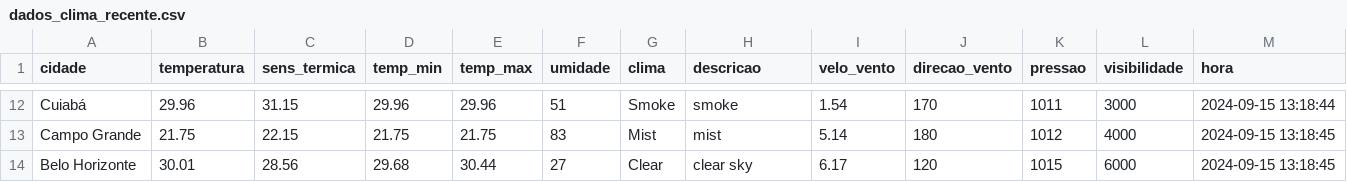
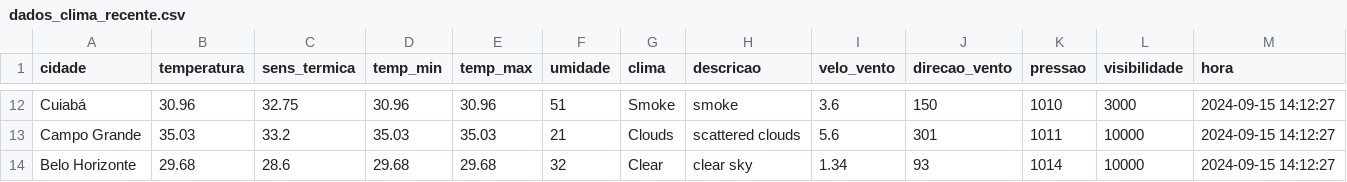
Before and after one commit to ThFenrir/integradorClimaDados, a CSV file: dados_clima_recente.csv, drawn as a sheet; only a part is shown, gaps mark what is left out; the diff covers the shown part only; the diff names each change by its address in the sheet, - before the commit and + after, or states it on an @@ line.

```diff
--- a/dados_clima_recente.csv
+++ b/dados_clima_recente.csv
-B12 (temperatura): 29.96
+B12 (temperatura): 30.96
-C12 (sens_termica): 31.15
+C12 (sens_termica): 32.75
-D12 (temp_min): 29.96
+D12 (temp_min): 30.96
-E12 (temp_max): 29.96
+E12 (temp_max): 30.96
-I12 (velo_vento): 1.54
+I12 (velo_vento): 3.6
-J12 (direcao_vento): 170
+J12 (direcao_vento): 150
-K12 (pressao): 1011
+K12 (pressao): 1010
-M12 (hora): 2024-09-15 13:18:44
+M12 (hora): 2024-09-15 14:12:27
-B13 (temperatura): 21.75
+B13 (temperatura): 35.03
-C13 (sens_termica): 22.15
+C13 (sens_termica): 33.2
-D13 (temp_min): 21.75
+D13 (temp_min): 35.03
-E13 (temp_max): 21.75
+E13 (temp_max): 35.03
-F13 (umidade): 83
+F13 (umidade): 21
-G13 (clima): Mist
+G13 (clima): Clouds
-H13 (descricao): mist
+H13 (descricao): scattered clouds
-I13 (velo_vento): 5.14
+I13 (velo_vento): 5.6
-J13 (direcao_vento): 180
+J13 (direcao_vento): 301
-K13 (pressao): 1012
+K13 (pressao): 1011
-L13 (visibilidade): 4000
+L13 (visibilidade): 10000
-M13:M14 (hora): 2024-09-15 13:18:45
+M13:M14 (hora): 2024-09-15 14:12:27
-B14 (temperatura): 30.01
+B14 (temperatura): 29.68
-C14 (sens_termica): 28.56
+C14 (sens_termica): 28.6
-E14 (temp_max): 30.44
+E14 (temp_max): 29.68
-F14 (umidade): 27
+F14 (umidade): 32
-I14 (velo_vento): 6.17
+I14 (velo_vento): 1.34
-J14 (direcao_vento): 120
+J14 (direcao_vento): 93
-K14 (pressao): 1015
+K14 (pressao): 1014
-L14 (visibilidade): 6000
+L14 (visibilidade): 10000
```
Also changed, not shown: 165 edited cells elsewhere in this file.
